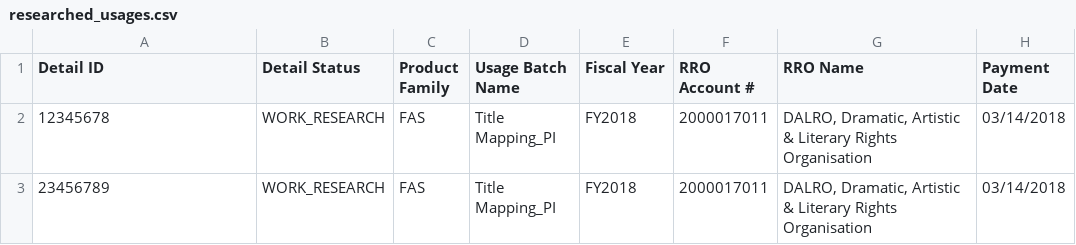
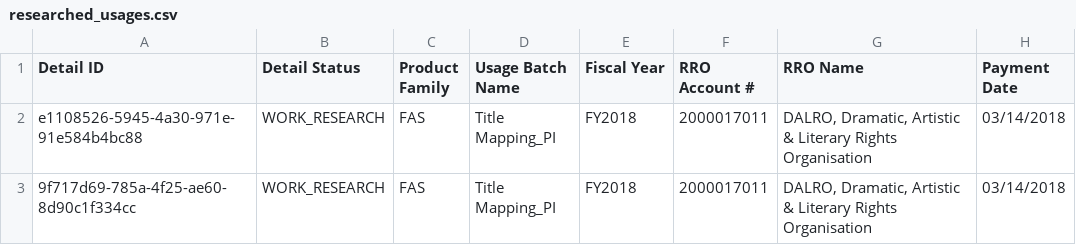
Before and after one commit to Dzmitry-Basiachenka/dist-foreign-aliakh, a CSV file: dist-foreign-service/src/testInteg/resources/com/copyright/rup/dist/foreign/service/impl/usage/researched/researched_usages.csv, drawn as a sheet; only a part is shown; the diff names each change by its address in the sheet, - before the commit and + after, or states it on an @@ line.

```diff
--- a/dist-foreign-service/src/testInteg/resources/com/copyright/rup/dist/foreign/service/impl/usage/researched/researched_usages.csv
+++ b/dist-foreign-service/src/testInteg/resources/com/copyright/rup/dist/foreign/service/impl/usage/researched/researched_usages.csv
-A2 (Detail ID): 12345678
+A2 (Detail ID): e1108526-5945-4a30-971e-91e584b4bc88
-A3 (Detail ID): 23456789
+A3 (Detail ID): 9f717d69-785a-4f25-ae60-8d90c1f334cc
```
Also changed, not shown: dist-foreign-service/src/testInteg/resources/com/copyright/rup/dist/foreign/service/impl/usage/researched/researched_usages_2000_errors_report.csv, dist-foreign-service/src/testInteg/resources/com/copyright/rup/dist/foreign/service/impl/usage/researched/researched_usages_errors_report.csv, 25 other files.
